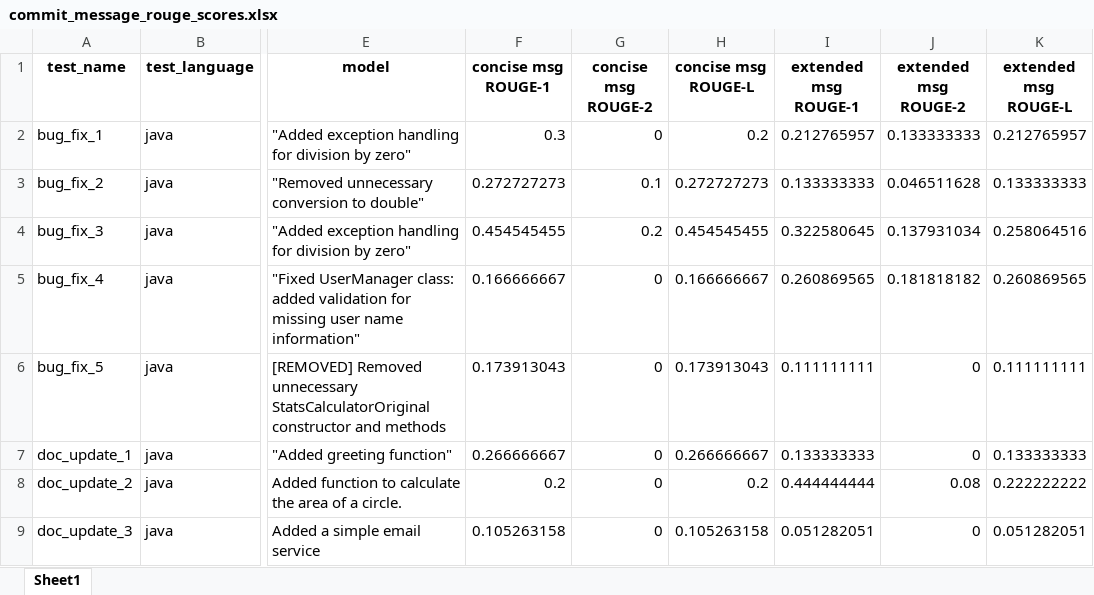
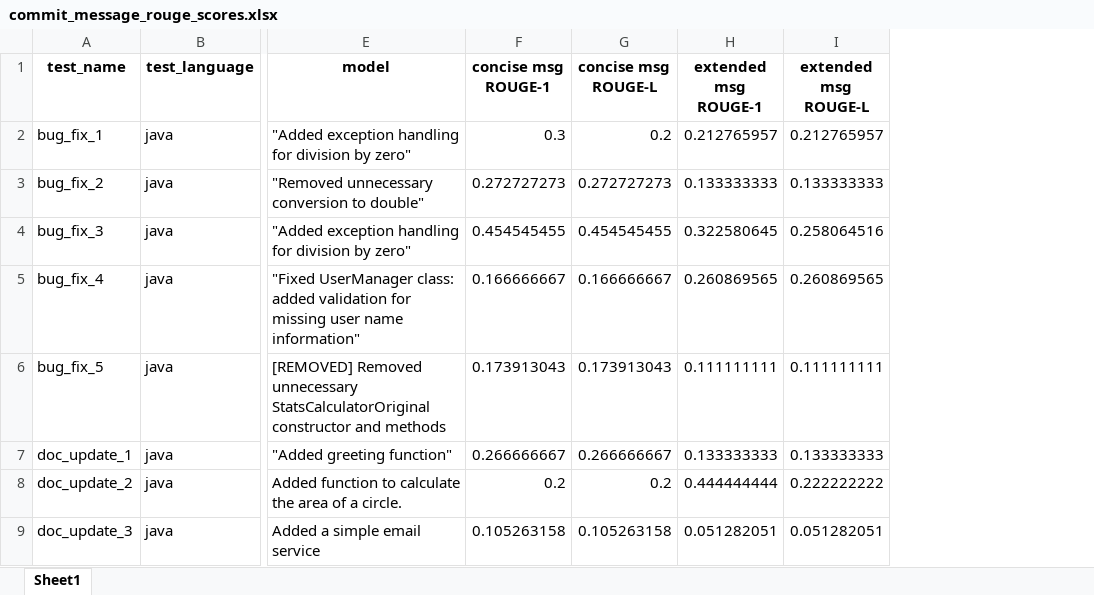
Before and after one commit to geoskimoto/commit-message-generator-api, an Excel workbook: Evaluation/commit_message_rouge_scores.xlsx, sheet Sheet1, drawn as a sheet; only a part is shown, gaps mark what is left out; values as stored, in another font and other column widths than the file's, no borders; the diff names each change by its address in the sheet, - before the commit and + after, or states it on an @@ line.

```diff
--- a/Evaluation/commit_message_rouge_scores.xlsx (sheet Sheet1)
+++ b/Evaluation/commit_message_rouge_scores.xlsx (sheet Sheet1)
-column G (concise msg ROUGE-2), rows 2-9: 0 | 0.1 | 0.2 | 0 | 0 | 0 | 0 | 0
-column J (extended msg ROUGE-2), rows 2-9: 0.133333333 | 0.046511628 | 0.137931034 | 0.181818182 | 0 | 0 | 0.08 | 0
```
Also changed, not shown: 13 other files.
